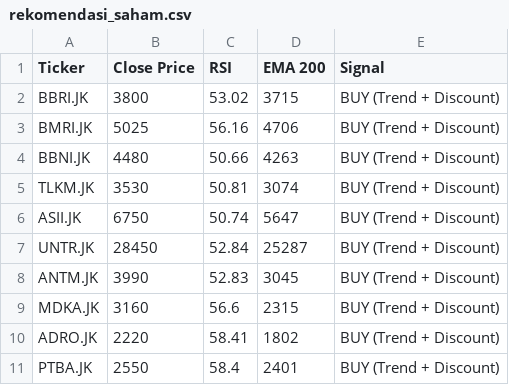
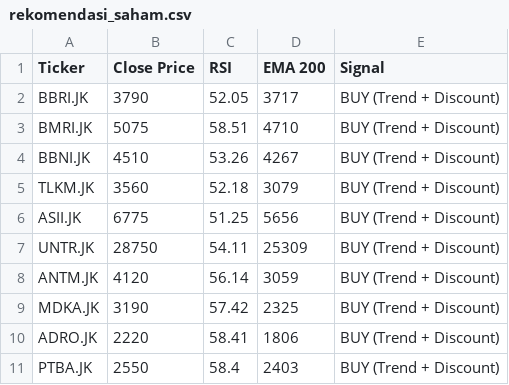
Before and after one commit to dnielasher/idx-automated-screener, a CSV file: rekomendasi_saham.csv, drawn as a sheet.

```diff
--- a/rekomendasi_saham.csv
+++ b/rekomendasi_saham.csv
@@ -1,11 +1,11 @@
 Ticker,Close Price,RSI,EMA 200,Signal
-BBRI.JK,3800,53.02,3715,BUY (Trend + Discount)
-BMRI.JK,5025,56.16,4706,BUY (Trend + Discount)
-BBNI.JK,4480,50.66,4263,BUY (Trend + Discount)
-TLKM.JK,3530,50.81,3074,BUY (Trend + Discount)
-ASII.JK,6750,50.74,5647,BUY (Trend + Discount)
-UNTR.JK,28450,52.84,25287,BUY (Trend + Discount)
-ANTM.JK,3990,52.83,3045,BUY (Trend + Discount)
-MDKA.JK,3160,56.6,2315,BUY (Trend + Discount)
-ADRO.JK,2220,58.41,1802,BUY (Trend + Discount)
-PTBA.JK,2550,58.4,2401,BUY (Trend + Discount)
+BBRI.JK,3790,52.05,3717,BUY (Trend + Discount)
+BMRI.JK,5075,58.51,4710,BUY (Trend + Discount)
+BBNI.JK,4510,53.26,4267,BUY (Trend + Discount)
+TLKM.JK,3560,52.18,3079,BUY (Trend + Discount)
+ASII.JK,6775,51.25,5656,BUY (Trend + Discount)
+UNTR.JK,28750,54.11,25309,BUY (Trend + Discount)
+ANTM.JK,4120,56.14,3059,BUY (Trend + Discount)
+MDKA.JK,3190,57.42,2325,BUY (Trend + Discount)
+ADRO.JK,2220,58.41,1806,BUY (Trend + Discount)
+PTBA.JK,2550,58.4,2403,BUY (Trend + Discount)
```
